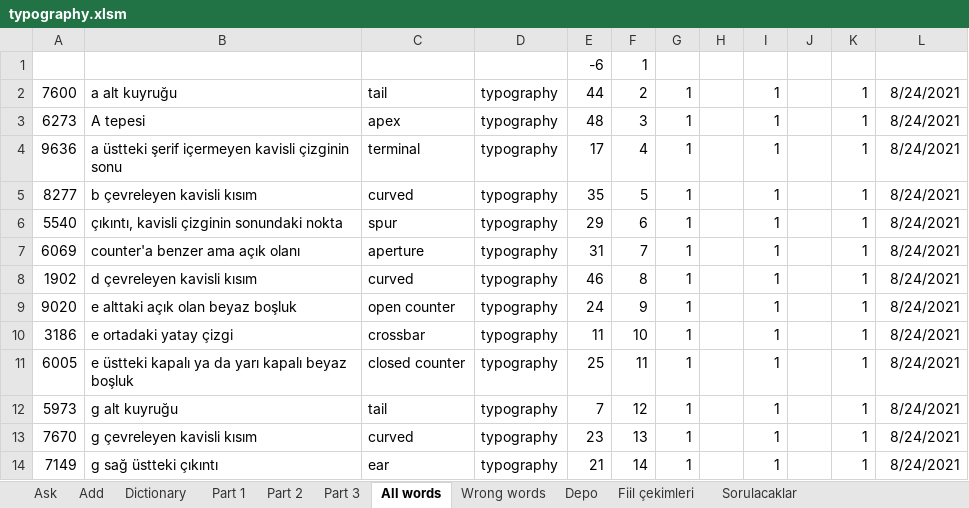
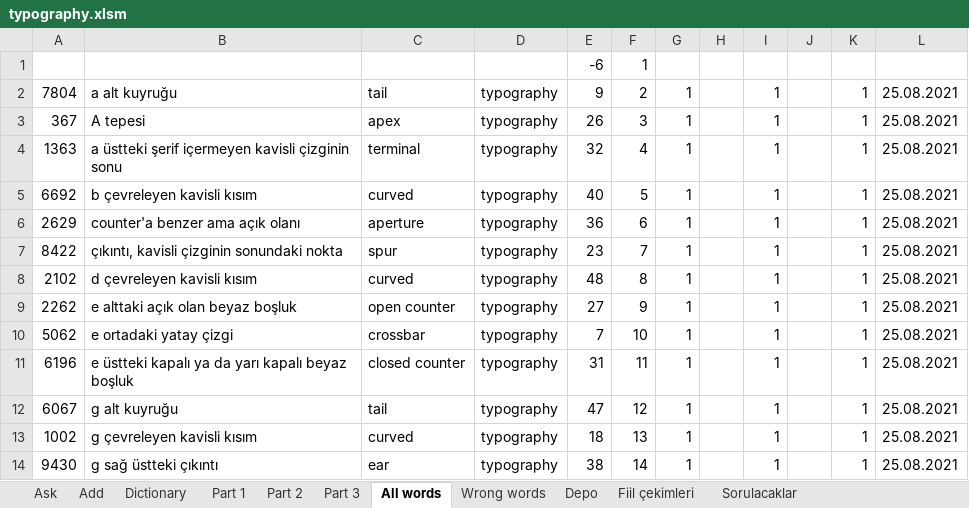
Before and after one commit to fatihay/notlar, an Excel workbook: typography.xlsm, sheet All words, drawn as a sheet; only a part is shown; values as stored, in another font and other column widths than the file's, no borders; the diff covers the shown part only; the diff names each change by its address in the sheet, - before the commit and + after, or states it on an @@ line.

```diff
--- a/typography.xlsm (sheet All words)
+++ b/typography.xlsm (sheet All words)
-A2: 7600
+A2: 7804
-E2: 44
+E2: 9
-L2:L14: 8/24/2021
+L2:L14: 25.08.2021
-A3: 6273
+A3: 367
-E3: 48
+E3: 26
-A4: 9636
+A4: 1363
-E4: 17
+E4: 32
-A5: 8277
+A5: 6692
-E5: 35
+E5: 40
-A6: 5540
+A6: 2629
-B6: çıkıntı, kavisli çizginin sonundaki nokta
+B6: counter'a benzer ama açık olanı
-C6: spur
+C6: aperture
-E6: 29
+E6: 36
-A7: 6069
+A7: 8422
-B7: counter'a benzer ama açık olanı
+B7: çıkıntı, kavisli çizginin sonundaki nokta
-C7: aperture
+C7: spur
-E7: 31
+E7: 23
-A8: 1902
+A8: 2102
-E8: 46
+E8: 48
-A9: 9020
+A9: 2262
-E9: 24
+E9: 27
-A10: 3186
+A10: 5062
-E10: 11
+E10: 7
-A11: 6005
+A11: 6196
-E11: 25
+E11: 31
-A12: 5973
+A12: 6067
-E12: 7
+E12: 47
-A13: 7670
+A13: 1002
-E13: 23
+E13: 18
-A14: 7149
+A14: 9430
-E14: 21
+E14: 38
```
Also changed, not shown: 81 edited cells elsewhere in this sheet, sheet Dictionary, sheet Fiil çekimleri, sheet Part 3, sheet Part 2, sheet Part 1, sheet Ask, charts or pictures.
